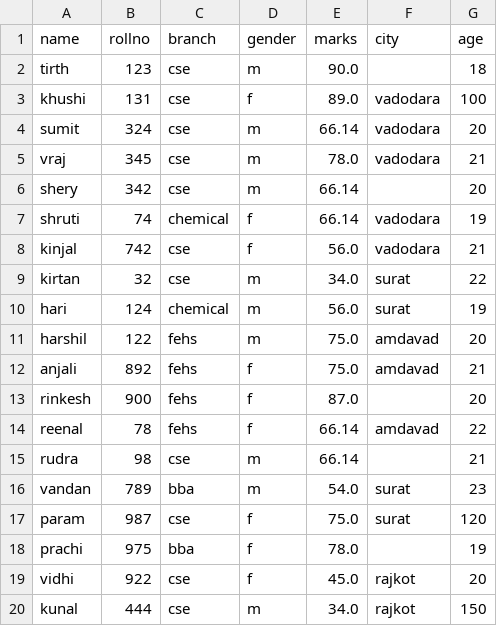
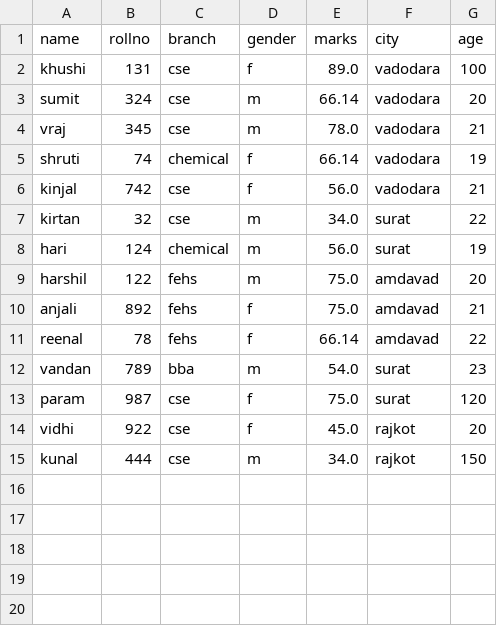
Before and after one commit to Tirth9000/Analytica-Hub-Project, a CSV file: Media/analysis_files/student_data_lqPtsCz.csv, drawn as a sheet.

```diff
--- a/Media/analysis_files/student_data_lqPtsCz.csv
+++ b/Media/analysis_files/student_data_lqPtsCz.csv
@@ -1,3 +1,2 @@
 name,rollno,branch,gender,marks,city,age
-tirth,123,cse,m,90.0,,18
 khushi,131,cse,f,89.0,vadodara,100
@@ -5,3 +4,2 @@ sumit,324,cse,m,66.14,vadodara,20
 vraj,345,cse,m,78.0,vadodara,21
-shery,342,cse,m,66.14,,20
 shruti,74,chemical,f,66.14,vadodara,19
@@ -12,8 +10,5 @@ harshil,122,fehs,m,75.0,amdavad,20
 anjali,892,fehs,f,75.0,amdavad,21
-rinkesh,900,fehs,f,87.0,,20
 reenal,78,fehs,f,66.14,amdavad,22
-rudra,98,cse,m,66.14,,21
 vandan,789,bba,m,54.0,surat,23
 param,987,cse,f,75.0,surat,120
-prachi,975,bba,f,78.0,,19
 vidhi,922,cse,f,45.0,rajkot,20
```
Also changed, not shown: 2 other files.
